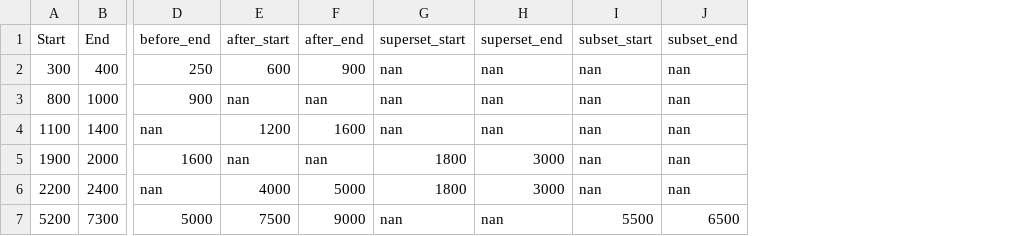
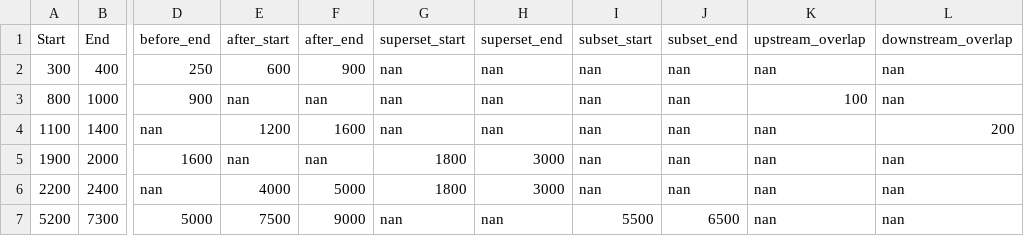
Before and after one commit to marieBvr/TEs_genes_relationship_pipeline, a TSV file: ResultFile.tsv, drawn as a sheet; only a part is shown, gaps mark what is left out; the diff names each change by its address in the sheet, - before the commit and + after, or states it on an @@ line.

Commit message:
update ResultFile

```diff
--- a/ResultFile.tsv
+++ b/ResultFile.tsv
+column K (upstream_overlap), rows 2-7: nan | 100 | nan | nan | nan | nan
+column L (downstream_overlap), rows 2-7: nan | nan | 200 | nan | nan | nan
```
